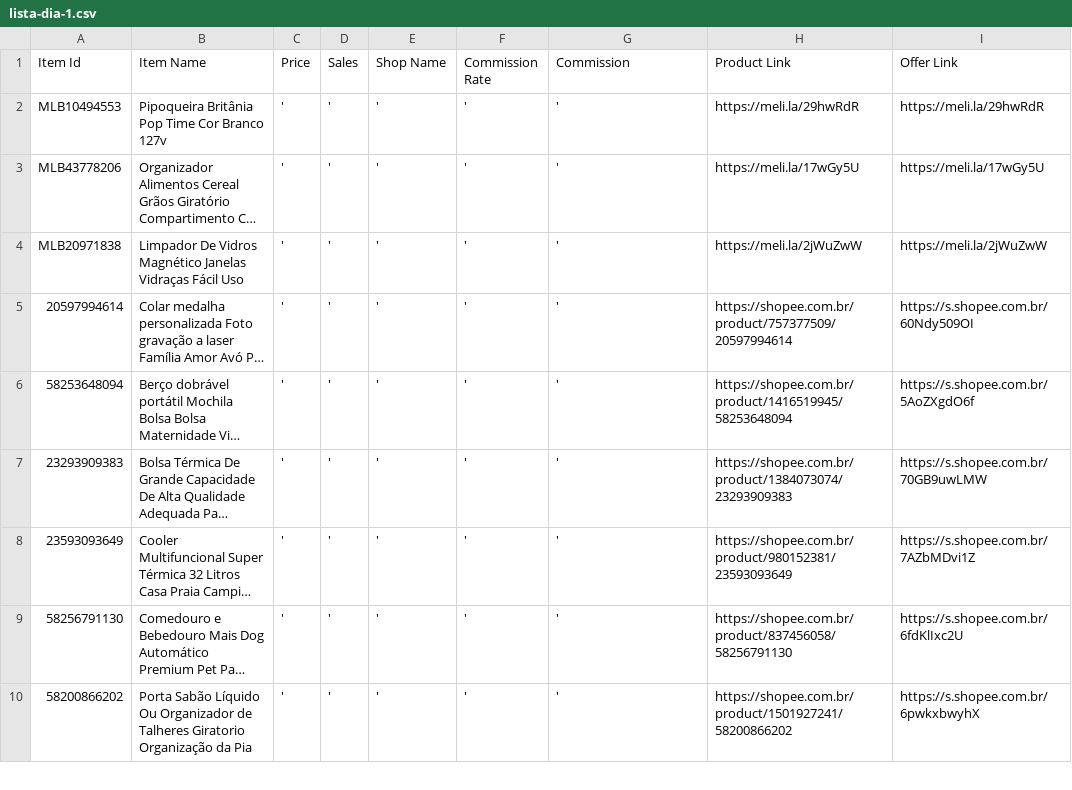
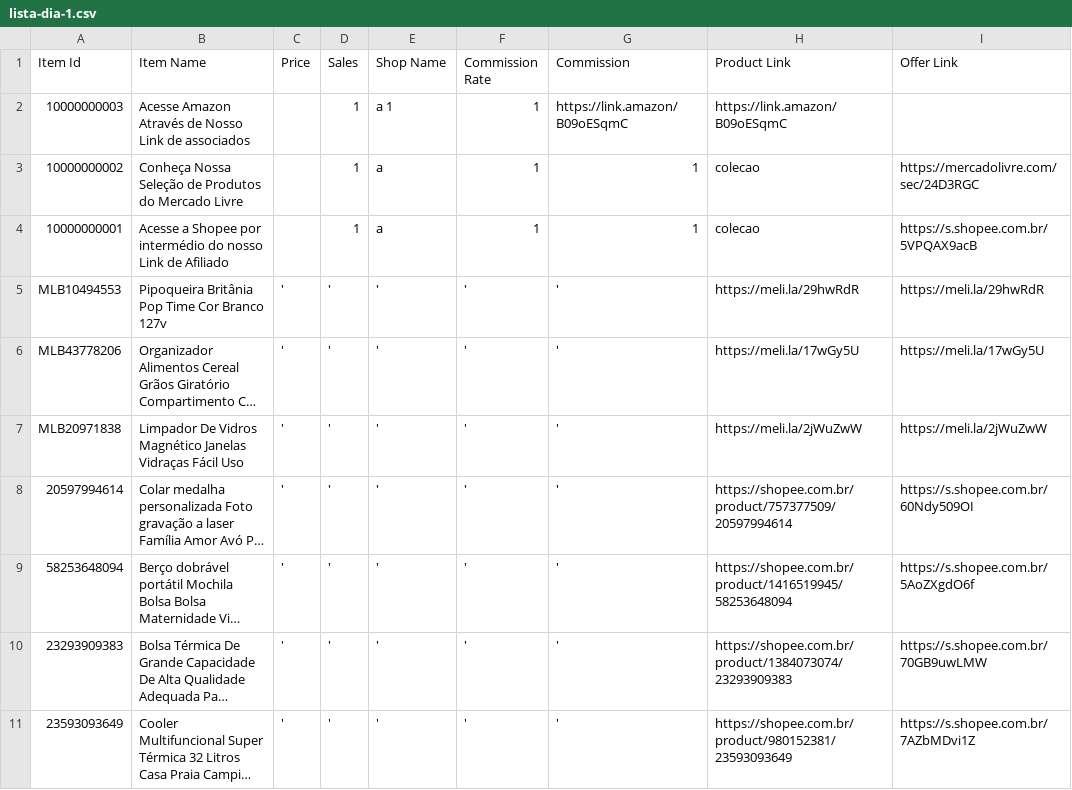
Before and after one commit to MercadimShopp/mercadim-site, a CSV file: listas/data/lista-dia-1.csv, drawn as a sheet; only a part is shown; the shorter side is filled out with more unchanged rows; long unchanged cells end in …; the diff names each change by its address in the sheet, - before the commit and + after, or states it on an @@ line.

Commit message:
Update lista-dia-1.csv with new items

```diff
--- a/listas/data/lista-dia-1.csv
+++ b/listas/data/lista-dia-1.csv
+row 2: 10000000003 | Acesse Amazon Através de Nosso Link de associados |  | 1 | a 1 | 1 | https://link.amazon/B09oESqmC | https://link.amazon/B09oESqmC
+row 3: 10000000002 | Conheça Nossa Seleção de Produtos do Mercado Livre |  | 1 | a | 1 | 1 | colecao | https://mercadolivre.com/sec/24D3RGC
+row 4: 10000000001 | Acesse a Shopee por intermédio do nosso Link de Afiliado |  | 1 | a | 1 | 1 | colecao | https://s.shopee.com.br/5VPQAX9acB
```
